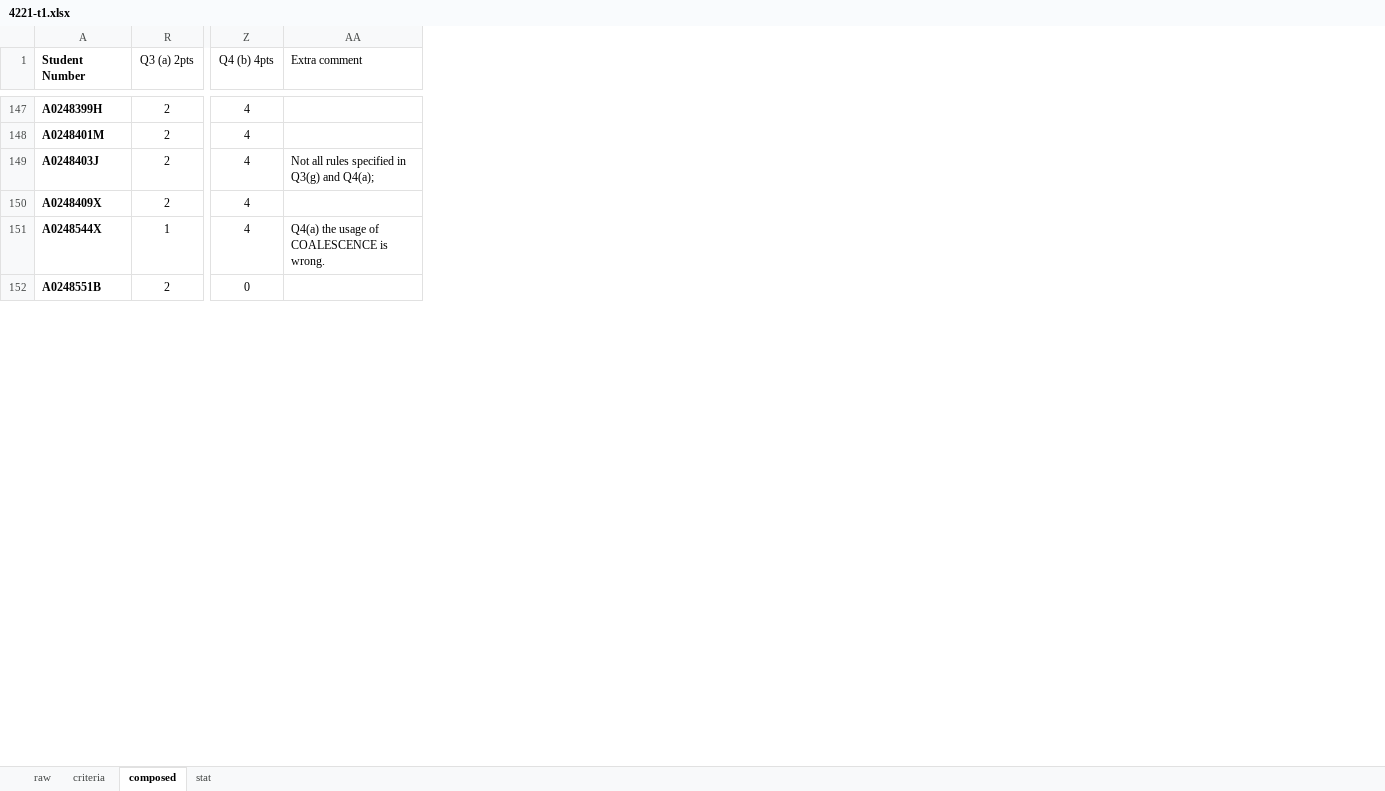
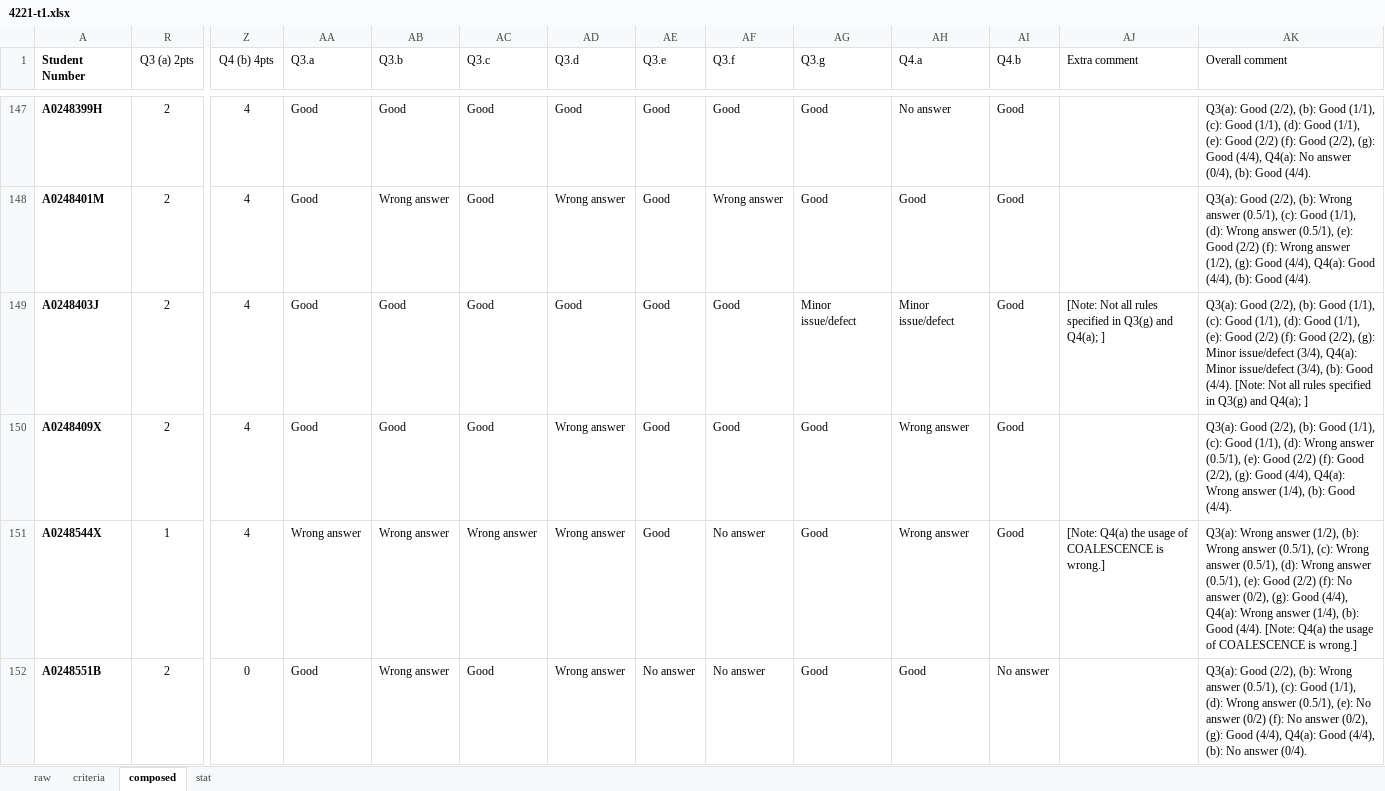
Before and after one commit to mark-h-meng/BT5110-tutorials, an Excel workbook: scripts/4221-t1.xlsx, sheet composed, drawn as a sheet; only a part is shown, gaps mark what is left out; values as stored, in another font and other column widths than the file's, no borders; addresses are those after the commit; the diff covers the shown part only; the diff names each change by its address in the sheet, - before the commit and + after, or states it on an @@ line.

```diff
--- a/scripts/4221-t1.xlsx (sheet composed)
+++ b/scripts/4221-t1.xlsx (sheet composed)
+column AA (Q3.a), rows 147-152: Good | Good | Good | Good | Wrong answer | Good
+column AB (Q3.b), rows 147-152: Good | Wrong answer | Good | Good | Wrong answer | Wrong answer
+column AC (Q3.c), rows 147-152: Good | Good | Good | Good | Wrong answer | Good
+column AD (Q3.d), rows 147-152: Good | Wrong answer | Good | Wrong answer | Wrong answer | Wrong answer
+column AE (Q3.e), rows 147-152: Good | Good | Good | Good | Good | No answer
+column AF (Q3.f), rows 147-152: Good | Wrong answer | Good | Good | No answer | No answer
+column AG (Q3.g), rows 147-152: Good | Good | Minor issue/defect | Good | Good | Good
+column AH (Q4.a), rows 147-152: No answer | Good | Minor issue/defect | Wrong answer | Wrong answer | Good
+column AI (Q4.b), rows 147-152: Good | Good | Good | Good | Good | No answer
+column AK (Overall comment), rows 147-152: Q3(a): Good (2/2), (b): Good (1/1), (c): Good (1/1), (d): Good (1/1), (e): Good (2/2) (f): Good (2/2), (g): Good (4/4), Q4(a): No answer (0/4), (b): Good (4/4). | Q3(a): Good (2/2), (b): Wrong answer (0.5/1), (c): Good (1/1), (d): Wrong answer (0.5/1), (e): Good (2/2) (f): Wrong answer (1/2), (g): Good (4/4), Q4(a): Good (4/4), (b): Good (4/4). | Q3(a): Good (2/2), (b): Good (1/1), (c): Good (1/1), (d): Good (1/1), (e): Good (2/2) (f): Good (2/2), (g): Minor issue/defect (3/4), Q4(a): Minor issue/defect (3/4), (b): Good (4/4). [Note: Not all rules specified in Q3(g) and Q4(a); ] | Q3(a): Good (2/2), (b): Good (1/1), (c): Good (1/1), (d): Wrong answer (0.5/1), (e): Good (2/2) (f): Good (2/2), (g): Good (4/4), Q4(a): Wrong answer (1/4), (b): Good (4/4). | Q3(a): Wrong answer (1/2), (b): Wrong answer (0.5/1), (c): Wrong answer (0.5/1), (d): Wrong answer (0.5/1), (e): Good (2/2) (f): No answer (0/2), (g): Good (4/4), Q4(a): Wrong answer (1/4), (b): Good (4/4). [Note: Q4(a) the usage of COALESCENCE is wrong.] | Q3(a): Good (2/2), (b): Wrong answer (0.5/1), (c): Good (1/1), (d): Wrong answer (0.5/1), (e): No answer (0/2) (f): No answer (0/2), (g): Good (4/4), Q4(a): Good (4/4), (b): No answer (0/4).
-AJ149 (Extra comment): Not all rules specified in Q3(g) and Q4(a);
+AJ149 (Extra comment): [Note: Not all rules specified in Q3(g) and Q4(a); ]
-AJ151 (Extra comment): Q4(a) the usage of COALESCENCE is wrong.
+AJ151 (Extra comment): [Note: Q4(a) the usage of COALESCENCE is wrong.]
```
Also changed, not shown: 31 edited cells and cell formats elsewhere in this sheet, sheet criteria, formulas that keep their value.
